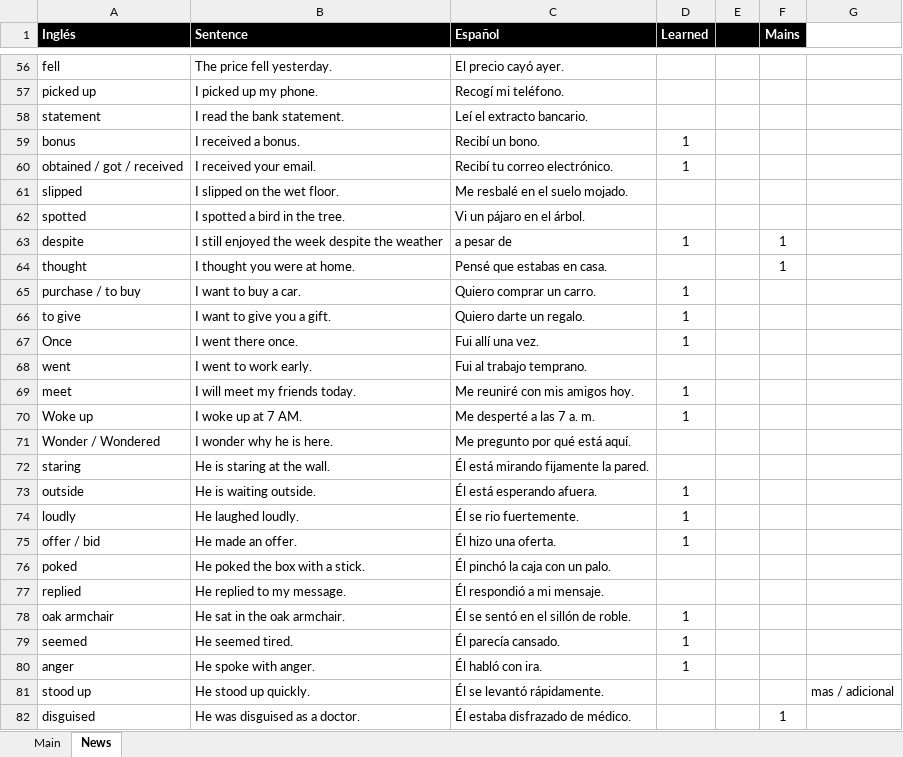
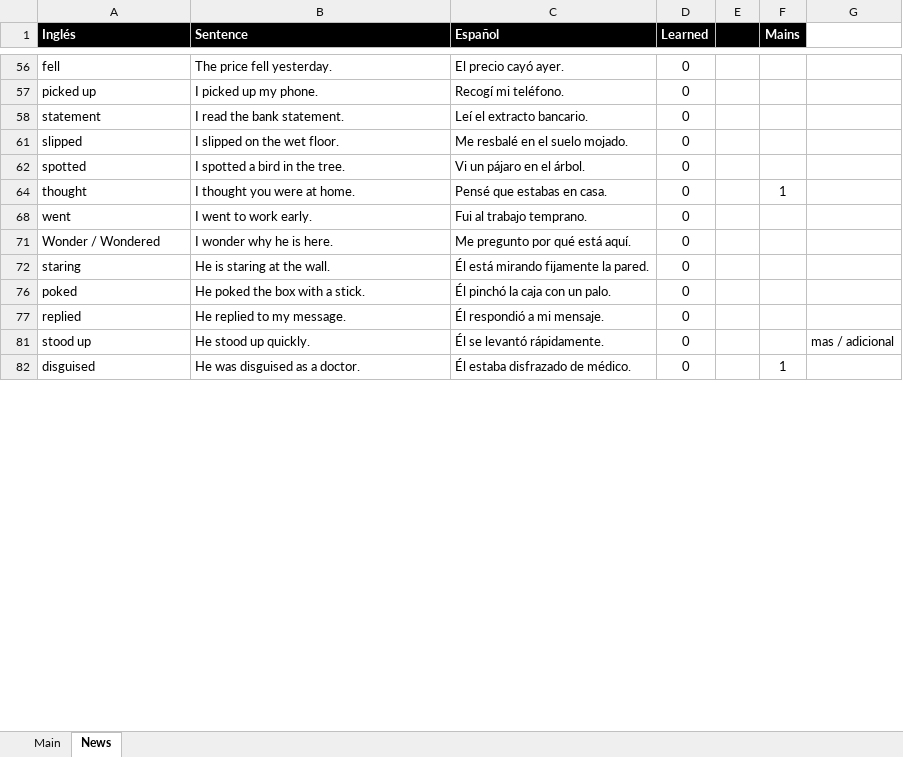
Before and after one commit to josebrx99/python, an Excel workbook: english/words.xlsx, sheet News, drawn as a sheet; only a part is shown, gaps mark what is left out; values as stored, in another font and other column widths than the file's, no borders; removed rows and columns are numbered as before the commit, all else as after; the diff covers the shown part only; the diff names each change by its address in the sheet, - before the commit and + after, or states it on an @@ line.

```diff
--- a/english/words.xlsx (sheet News)
+++ b/english/words.xlsx (sheet News)
-D56:D58 (Learned): (empty)
+D56:D58 (Learned): 0
@@ row 59 hidden: bonus | I received a bonus. | Recibí un bono. | 1 @@
@@ row 60 hidden: obtained / got / received | I received your email. | Recibí tu correo electrónico. | 1 @@
-D61:D62 (Learned): (empty)
+D61:D62 (Learned): 0
@@ row 63 hidden: despite | I still enjoyed the week despite the weather | a pesar de | 1 |  | 1 @@
-D64 (Learned): (empty)
+D64 (Learned): 0
@@ row 65 hidden: purchase / to buy | I want to buy a car. | Quiero comprar un carro. | 1 @@
@@ row 66 hidden: to give | I want to give you a gift. | Quiero darte un regalo. | 1 @@
@@ row 67 hidden: Once | I went there once. | Fui allí una vez. | 1 @@
-D68 (Learned): (empty)
+D68 (Learned): 0
@@ row 69 hidden: meet | I will meet my friends today. | Me reuniré con mis amigos hoy. | 1 @@
@@ row 70 hidden: Woke up | I woke up at 7 AM. | Me desperté a las 7 a. m. | 1 @@
-D71:D72 (Learned): (empty)
+D71:D72 (Learned): 0
@@ row 73 hidden: outside | He is waiting outside. | Él está esperando afuera. | 1 @@
@@ row 74 hidden: loudly | He laughed loudly. | Él se rio fuertemente. | 1 @@
@@ row 75 hidden: offer / bid | He made an offer. | Él hizo una oferta. | 1 @@
-D76:D77 (Learned): (empty)
+D76:D77 (Learned): 0
@@ row 78 hidden: oak armchair | He sat in the oak armchair. | Él se sentó en el sillón de roble. | 1 @@
@@ row 79 hidden: seemed | He seemed tired. | Él parecía cansado. | 1 @@
@@ row 80 hidden: anger | He spoke with anger. | Él habló con ira. | 1 @@
-D81:D82 (Learned): (empty)
+D81:D82 (Learned): 0
```
Also changed, not shown: 8 added rows, 24 hidden or unhidden rows and 39 edited cells elsewhere in this sheet, 2 other files.
